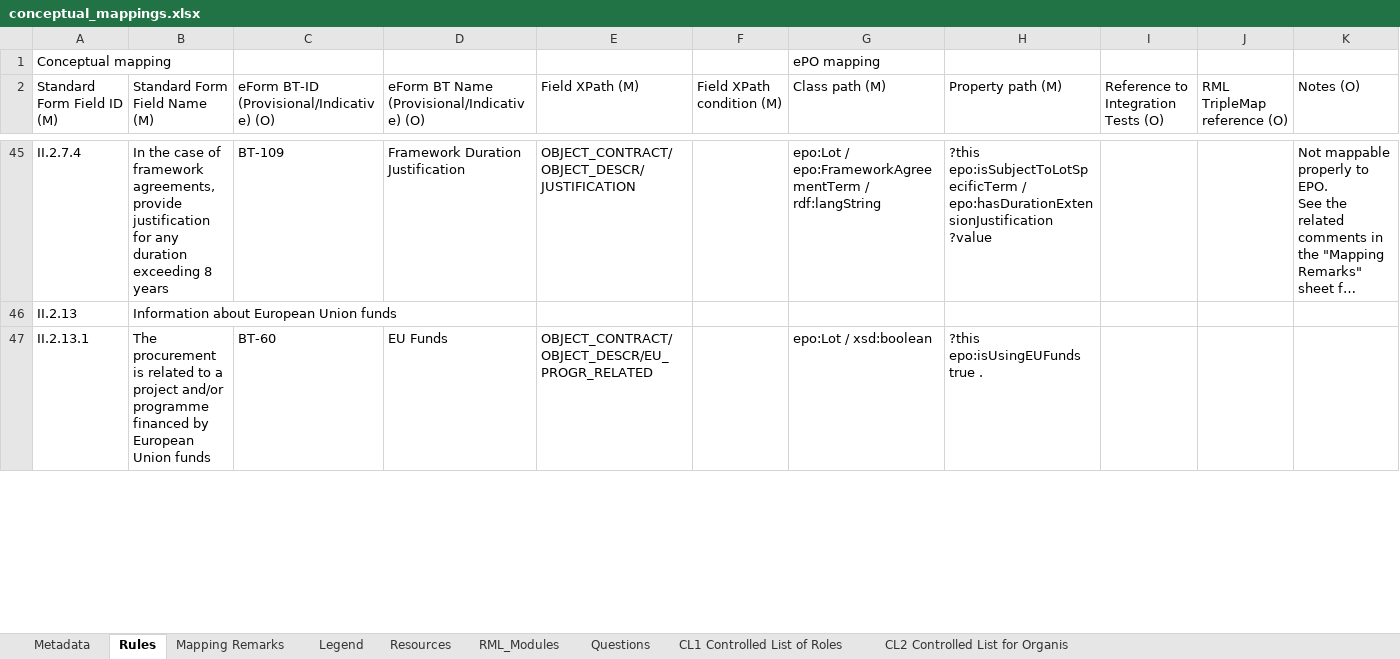
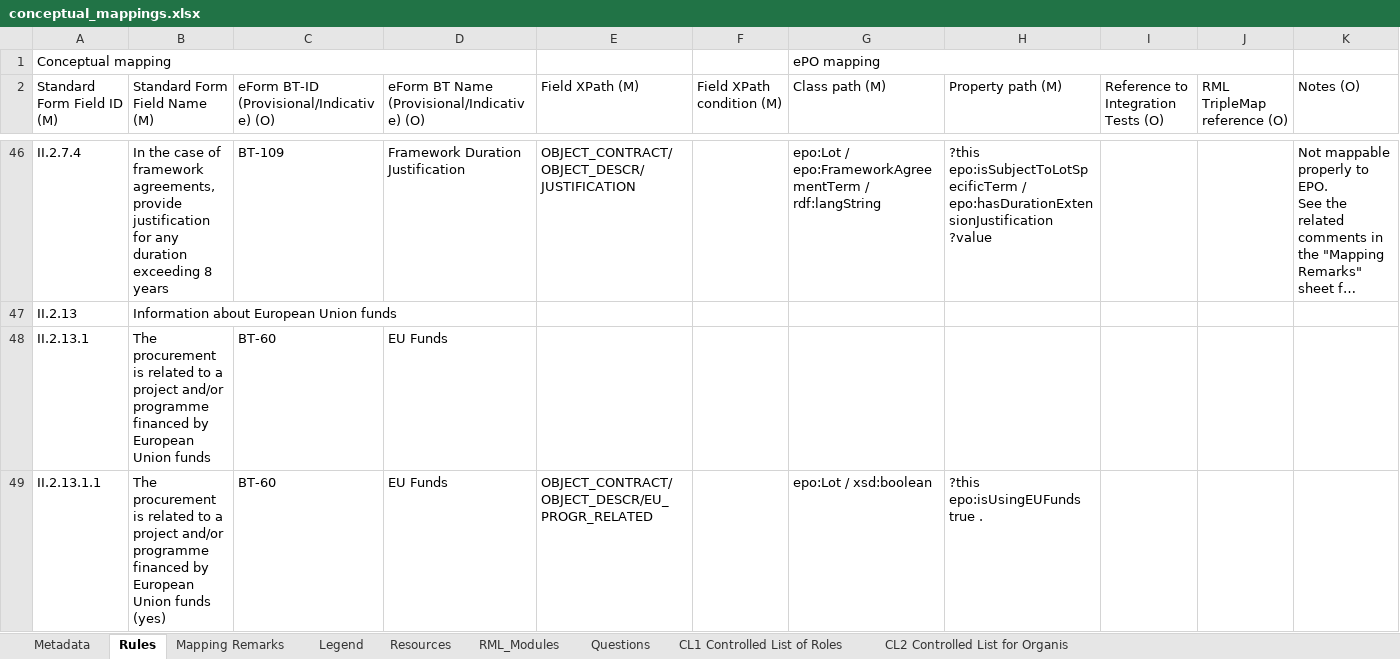
Before and after one commit to OP-TED/ted-rdf-mapping, an Excel workbook: mappings/package_F20/transformation/conceptual_mappings.xlsx, sheet Rules, drawn as a sheet; only a part is shown, gaps mark what is left out; long unchanged cells end in …; values as stored, in another font and other column widths than the file's, no cell formats; charts and pictures and conditional formats not drawn; addresses are those after the commit; the diff covers the shown part only; the diff names each change by its address in the sheet, - before the commit and + after, or states it on an @@ line.

Commit message:
Updated CM of F20 to close issue #415

```diff
--- a/mappings/package_F20/transformation/conceptual_mappings.xlsx (sheet Rules)
+++ b/mappings/package_F20/transformation/conceptual_mappings.xlsx (sheet Rules)
+A1:D1 merged
+G1:J1 merged
+row 48: II.2.13.1 | The procurement is related to a project and/or programme financed by European Union funds | BT-60 | EU Funds
-A49 (Standard Form Field ID (M)): II.2.13.1
+A49 (Standard Form Field ID (M)): II.2.13.1.1
-B49 (Standard Form Field Name (M)): …Union funds
+B49 (Standard Form Field Name (M)): …Union funds (yes)
```
Also changed, not shown: 1 added row and 7 edited cells elsewhere in this sheet, sheet Metadata, cell formats, charts or pictures.
